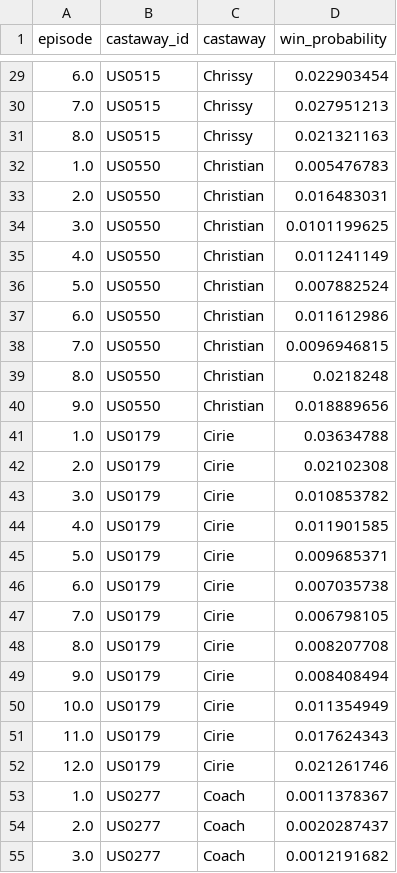
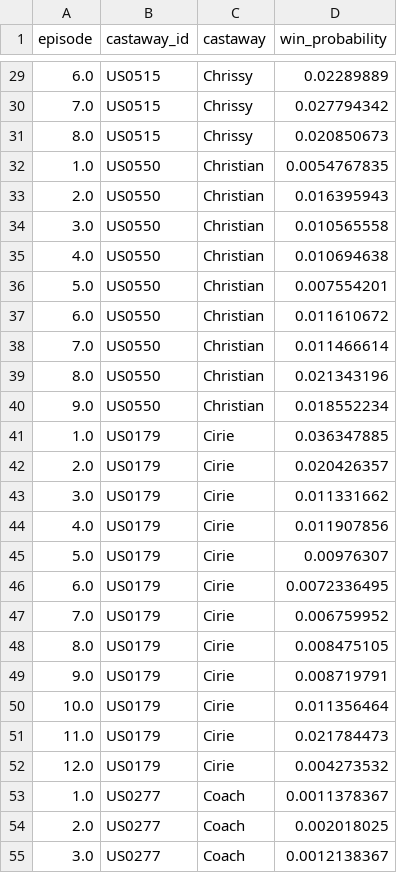
Before and after one commit to douggetty/survivor-model, a CSV file: data/processed/trajectory_s50.csv, drawn as a sheet; only a part is shown, gaps mark what is left out; the diff covers the shown part only.

```diff
--- a/data/processed/trajectory_s50.csv
+++ b/data/processed/trajectory_s50.csv
@@ -29,27 +29,27 @@ episode,castaway_id,castaway,win_probability
-6.0,US0515,Chrissy,0.022903454
-7.0,US0515,Chrissy,0.027951213
-8.0,US0515,Chrissy,0.021321163
-1.0,US0550,Christian,0.005476783
-2.0,US0550,Christian,0.016483031
-3.0,US0550,Christian,0.0101199625
-4.0,US0550,Christian,0.011241149
-5.0,US0550,Christian,0.007882524
-6.0,US0550,Christian,0.011612986
-7.0,US0550,Christian,0.0096946815
-8.0,US0550,Christian,0.0218248
-9.0,US0550,Christian,0.018889656
-1.0,US0179,Cirie,0.03634788
-2.0,US0179,Cirie,0.02102308
-3.0,US0179,Cirie,0.010853782
-4.0,US0179,Cirie,0.011901585
-5.0,US0179,Cirie,0.009685371
-6.0,US0179,Cirie,0.007035738
-7.0,US0179,Cirie,0.006798105
-8.0,US0179,Cirie,0.008207708
-9.0,US0179,Cirie,0.008408494
-10.0,US0179,Cirie,0.011354949
-11.0,US0179,Cirie,0.017624343
-12.0,US0179,Cirie,0.021261746
+6.0,US0515,Chrissy,0.02289889
+7.0,US0515,Chrissy,0.027794342
+8.0,US0515,Chrissy,0.020850673
+1.0,US0550,Christian,0.0054767835
+2.0,US0550,Christian,0.016395943
+3.0,US0550,Christian,0.010565558
+4.0,US0550,Christian,0.010694638
+5.0,US0550,Christian,0.007554201
+6.0,US0550,Christian,0.011610672
+7.0,US0550,Christian,0.011466614
+8.0,US0550,Christian,0.021343196
+9.0,US0550,Christian,0.018552234
+1.0,US0179,Cirie,0.036347885
+2.0,US0179,Cirie,0.020426357
+3.0,US0179,Cirie,0.011331662
+4.0,US0179,Cirie,0.011907856
+5.0,US0179,Cirie,0.00976307
+6.0,US0179,Cirie,0.0072336495
+7.0,US0179,Cirie,0.006759952
+8.0,US0179,Cirie,0.008475105
+9.0,US0179,Cirie,0.008719791
+10.0,US0179,Cirie,0.011356464
+11.0,US0179,Cirie,0.021784473
+12.0,US0179,Cirie,0.004273532
 1.0,US0277,Coach,0.0011378367
-2.0,US0277,Coach,0.0020287437
-3.0,US0277,Coach,0.0012191682
+2.0,US0277,Coach,0.002018025
+3.0,US0277,Coach,0.0012138367
```
Also changed, not shown: 159 edited cells elsewhere in this file, data/processed/predictions_s50_ep12.csv, 2 other files.
